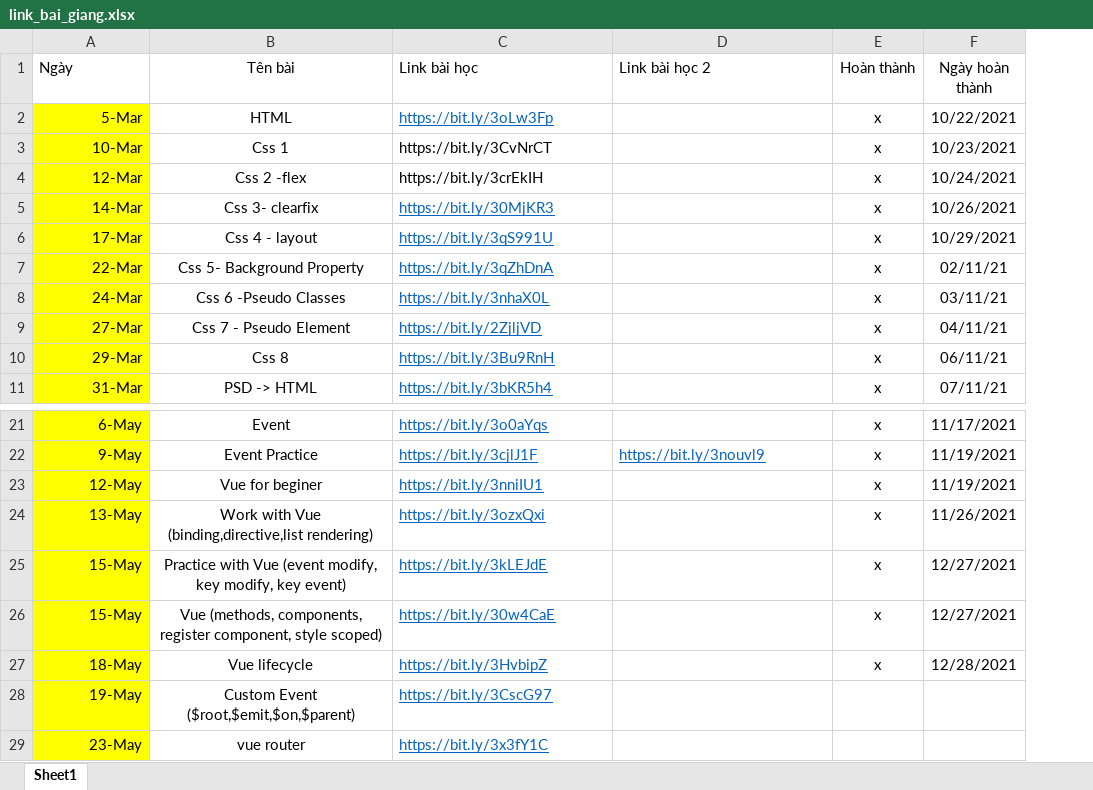
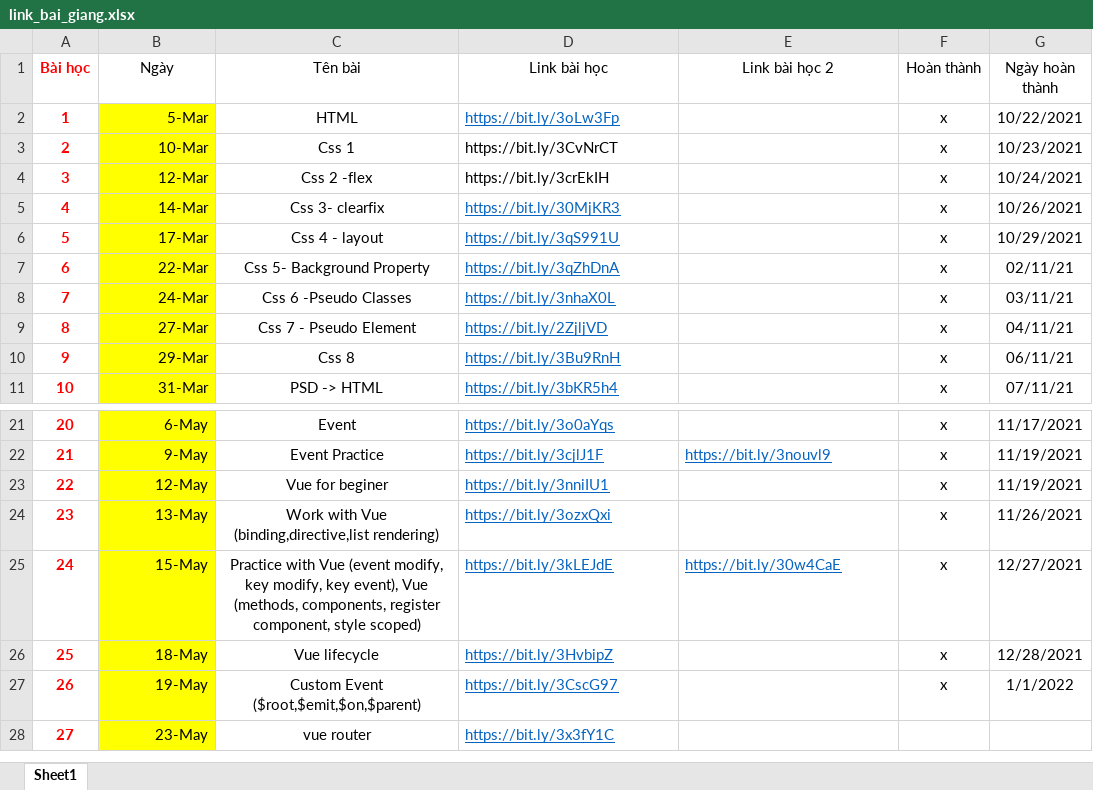
Before and after one commit to Nhat-IT/FT-BVN, an Excel workbook: link_bai_giang.xlsx, sheet Sheet1, drawn as a sheet; only a part is shown, gaps mark what is left out; values as stored, in another font and other column widths than the file's, no borders; removed rows and columns are numbered as before the commit, all else as after; the diff names each change by its address in the sheet, - before the commit and + after, or states it on an @@ line.

```diff
--- a/link_bai_giang.xlsx (sheet Sheet1)
+++ b/link_bai_giang.xlsx (sheet Sheet1)
+column A (Bài học), rows 2-11: 1 | 2 | 3 | 4 | 5 | 6 | 7 | 8 | 9 | 10; rows 21-28: 20 | 21 | 22 | 23 | 24 | 25 | 26 | 27
-B1 alignment: left
+B1 alignment: center
-D1:E1 alignment: left
+D1:E1 alignment: center
-C25 (Tên bài): …modify, key event)
+C25 (Tên bài): …modify, key event), Vue (methods, components, register component, style scoped)
-E25 (Link bài học 2): (empty)
+E25 (Link bài học 2): https://bit.ly/30w4CaE
-row 26: 15-May | Vue (methods, components, register component, style scoped) | https://bit.ly/30w4CaE |  | x | 12/27/2021
-F27 (Hoàn thành): (empty)
+F27 (Hoàn thành): x
-G27 (Ngày hoàn thành): (empty)
+G27 (Ngày hoàn thành): 1/1/2022
```
Also changed, not shown: 16 other files.
